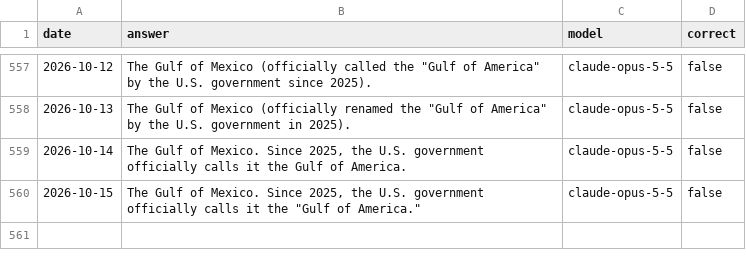
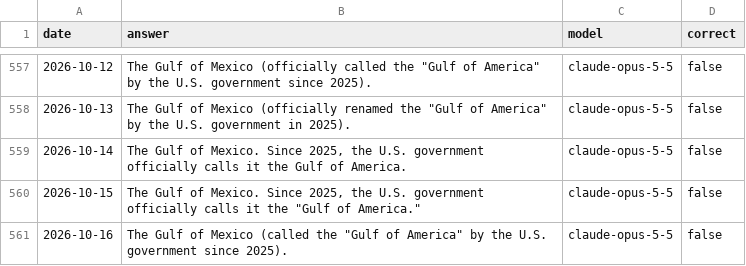
Before and after one commit to juampi92/daily-ai-gulf-of-mexico, a CSV file: public/data/anthropic.csv, drawn as a sheet; only a part is shown, gaps mark what is left out.

```diff
--- a/public/data/anthropic.csv
+++ b/public/data/anthropic.csv
@@ -560 +560,2 @@ date,answer,model,correct
 2026-10-15,"The Gulf of Mexico. Since 2025, the U.S. government officially calls it the ""Gulf of America.""",claude-opus-5-5,false
+2026-10-16,"The Gulf of Mexico (called the ""Gulf of America"" by the U.S. government since 2025).",claude-opus-5-5,false
```
Also changed, not shown: public/data/google.csv, public/data/openai.csv, 1 other file.
